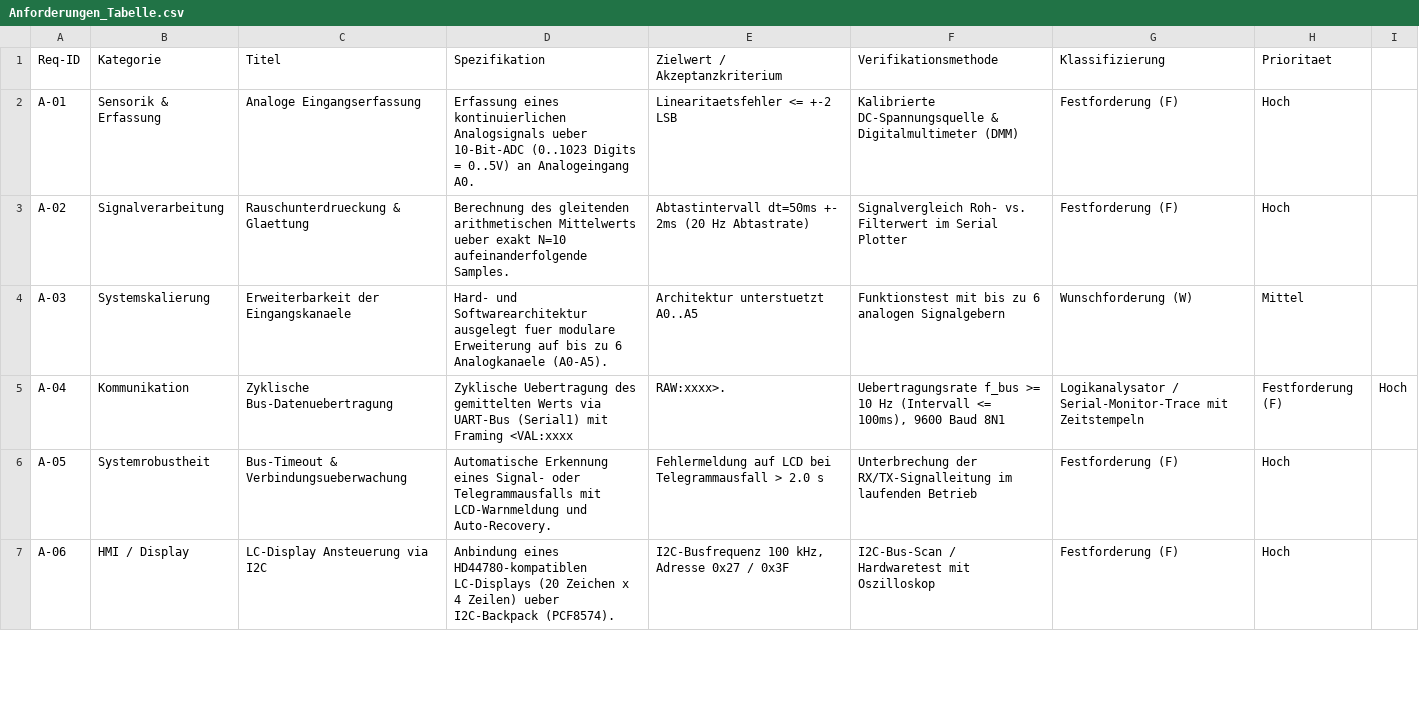
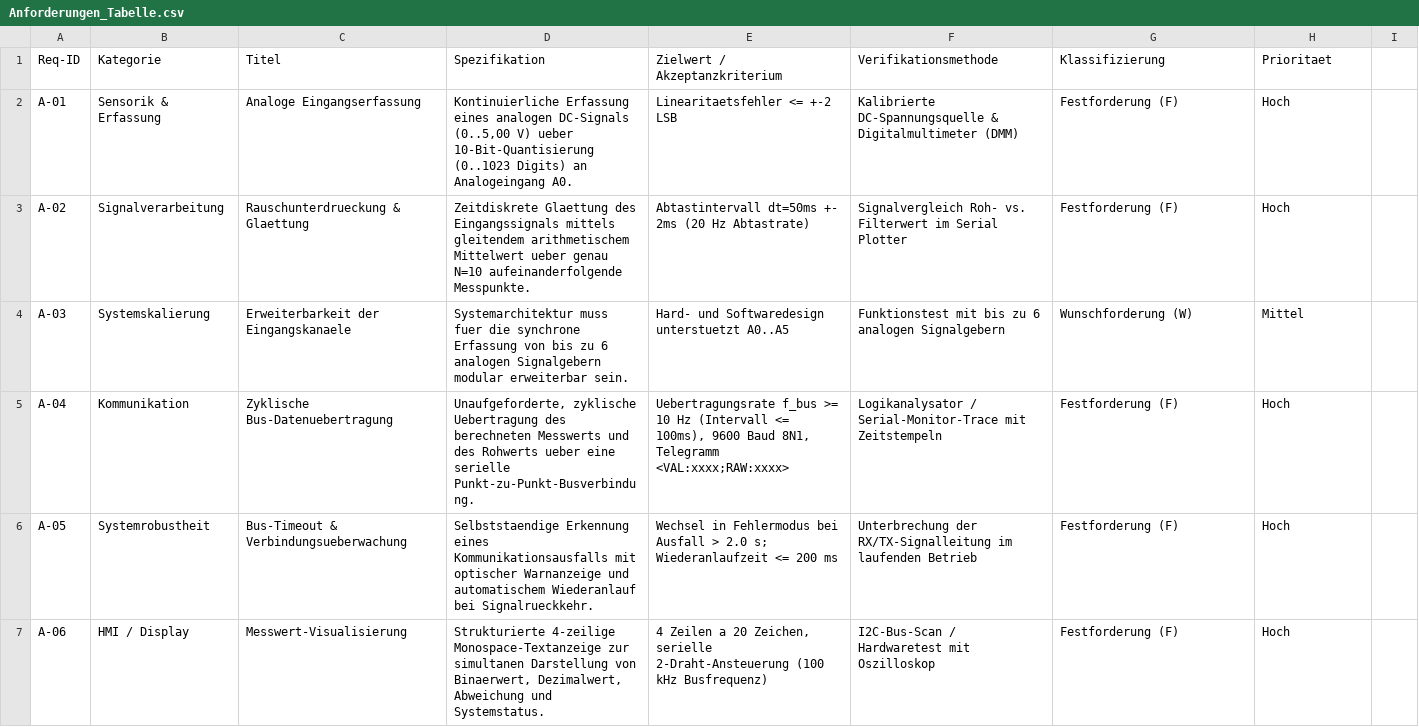
Before and after one commit to FTPUllrich/Arduino_Teststand_Kirchner, a CSV file: Anforderungen_Tabelle.csv, drawn as a sheet; only a part is shown; the diff covers the shown part only.

```diff
--- a/Anforderungen_Tabelle.csv
+++ b/Anforderungen_Tabelle.csv
@@ -1,7 +1,7 @@
 Req-ID;Kategorie;Titel;Spezifikation;Zielwert / Akzeptanzkriterium;Verifikationsmethode;Klassifizierung;Prioritaet
-A-01;Sensorik & Erfassung;Analoge Eingangserfassung;Erfassung eines kontinuierlichen Analogsignals ueber 10-Bit-ADC (0..1023 Digits = 0..5V) an Analogeingang A0.;Linearitaetsfehler <= +-2 LSB;Kalibrierte DC-Spannungsquelle & Digitalmultimeter (DMM);Festforderung (F);Hoch
-A-02;Signalverarbeitung;Rauschunterdrueckung & Glaettung;Berechnung des gleitenden arithmetischen Mittelwerts ueber exakt N=10 aufeinanderfolgende Samples.;Abtastintervall dt=50ms +- 2ms (20 Hz Abtastrate);Signalvergleich Roh- vs. Filterwert im Serial Plotter;Festforderung (F);Hoch
-A-03;Systemskalierung;Erweiterbarkeit der Eingangskanaele;Hard- und Softwarearchitektur ausgelegt fuer modulare Erweiterung auf bis zu 6 Analogkanaele (A0-A5).;Architektur unterstuetzt A0..A5;Funktionstest mit bis zu 6 analogen Signalgebern;Wunschforderung (W);Mittel
-A-04;Kommunikation;Zyklische Bus-Datenuebertragung;Zyklische Uebertragung des gemittelten Werts via UART-Bus (Serial1) mit Framing <VAL:xxxx;RAW:xxxx>.;Uebertragungsrate f_bus >= 10 Hz (Intervall <= 100ms), 9600 Baud 8N1;Logikanalysator / Serial-Monitor-Trace mit Zeitstempeln;Festforderung (F);Hoch
-A-05;Systemrobustheit;Bus-Timeout & Verbindungsueberwachung;Automatische Erkennung eines Signal- oder Telegrammausfalls mit LCD-Warnmeldung und Auto-Recovery.;Fehlermeldung auf LCD bei Telegrammausfall > 2.0 s;Unterbrechung der RX/TX-Signalleitung im laufenden Betrieb;Festforderung (F);Hoch
-A-06;HMI / Display;LC-Display Ansteuerung via I2C;Anbindung eines HD44780-kompatiblen LC-Displays (20 Zeichen x 4 Zeilen) ueber I2C-Backpack (PCF8574).;I2C-Busfrequenz 100 kHz, Adresse 0x27 / 0x3F;I2C-Bus-Scan / Hardwaretest mit Oszilloskop;Festforderung (F);Hoch
+A-01;"Sensorik & Erfassung";"Analoge Eingangserfassung";"Kontinuierliche Erfassung eines analogen DC-Signals (0..5,00 V) ueber 10-Bit-Quantisierung (0..1023 Digits) an Analogeingang A0.";"Linearitaetsfehler <= +-2 LSB";"Kalibrierte DC-Spannungsquelle & Digitalmultimeter (DMM)";"Festforderung (F)";"Hoch"
+A-02;"Signalverarbeitung";"Rauschunterdrueckung & Glaettung";"Zeitdiskrete Glaettung des Eingangssignals mittels gleitendem arithmetischem Mittelwert ueber genau N=10 aufeinanderfolgende Messpunkte.";"Abtastintervall dt=50ms +- 2ms (20 Hz Abtastrate)";"Signalvergleich Roh- vs. Filterwert im Serial Plotter";"Festforderung (F)";"Hoch"
+A-03;"Systemskalierung";"Erweiterbarkeit der Eingangskanaele";"Systemarchitektur muss fuer die synchrone Erfassung von bis zu 6 analogen Signalgebern modular erweiterbar sein.";"Hard- und Softwaredesign unterstuetzt A0..A5";"Funktionstest mit bis zu 6 analogen Signalgebern";"Wunschforderung (W)";"Mittel"
+A-04;"Kommunikation";"Zyklische Bus-Datenuebertragung";"Unaufgeforderte, zyklische Uebertragung des berechneten Messwerts und des Rohwerts ueber eine serielle Punkt-zu-Punkt-Busverbindung.";"Uebertragungsrate f_bus >= 10 Hz (Intervall <= 100ms), 9600 Baud 8N1, Telegramm <VAL:xxxx;RAW:xxxx>";"Logikanalysator / Serial-Monitor-Trace mit Zeitstempeln";"Festforderung (F)";"Hoch"
+A-05;"Systemrobustheit";"Bus-Timeout & Verbindungsueberwachung";"Selbststaendige Erkennung eines Kommunikationsausfalls mit optischer Warnanzeige und automatischem Wiederanlauf bei Signalrueckkehr.";"Wechsel in Fehlermodus bei Ausfall > 2.0 s; Wiederanlaufzeit <= 200 ms";"Unterbrechung der RX/TX-Signalleitung im laufenden Betrieb";"Festforderung (F)";"Hoch"
+A-06;"HMI / Display";"Messwert-Visualisierung";"Strukturierte 4-zeilige Monospace-Textanzeige zur simultanen Darstellung von Binaerwert, Dezimalwert, Abweichung und Systemstatus.";"4 Zeilen a 20 Zeichen, serielle 2-Draht-Ansteuerung (100 kHz Busfrequenz)";"I2C-Bus-Scan / Hardwaretest mit Oszilloskop";"Festforderung (F)";"Hoch"
```
Also changed, not shown: 27 edited cells elsewhere in this file, 5 other files.
